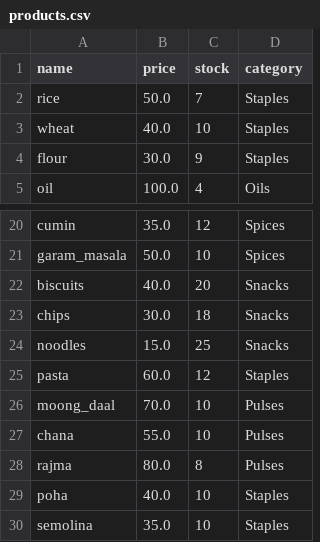
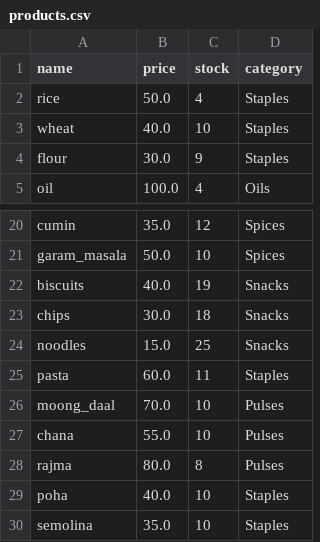
Before and after one commit to sarbajitroy607-hub/Grossary-Management-python, a CSV file: data/products.csv, drawn as a sheet; only a part is shown, gaps mark what is left out.

```diff
--- a/data/products.csv
+++ b/data/products.csv
@@ -1,3 +1,3 @@
 name,price,stock,category
-rice,50.0,7,Staples
+rice,50.0,4,Staples
 wheat,40.0,10,Staples
@@ -21,6 +21,6 @@ cumin,35.0,12,Spices
 garam_masala,50.0,10,Spices
-biscuits,40.0,20,Snacks
+biscuits,40.0,19,Snacks
 chips,30.0,18,Snacks
 noodles,15.0,25,Snacks
-pasta,60.0,12,Staples
+pasta,60.0,11,Staples
 moong_daal,70.0,10,Pulses
```
Also changed, not shown: data/sales.csv, 3 other files.
